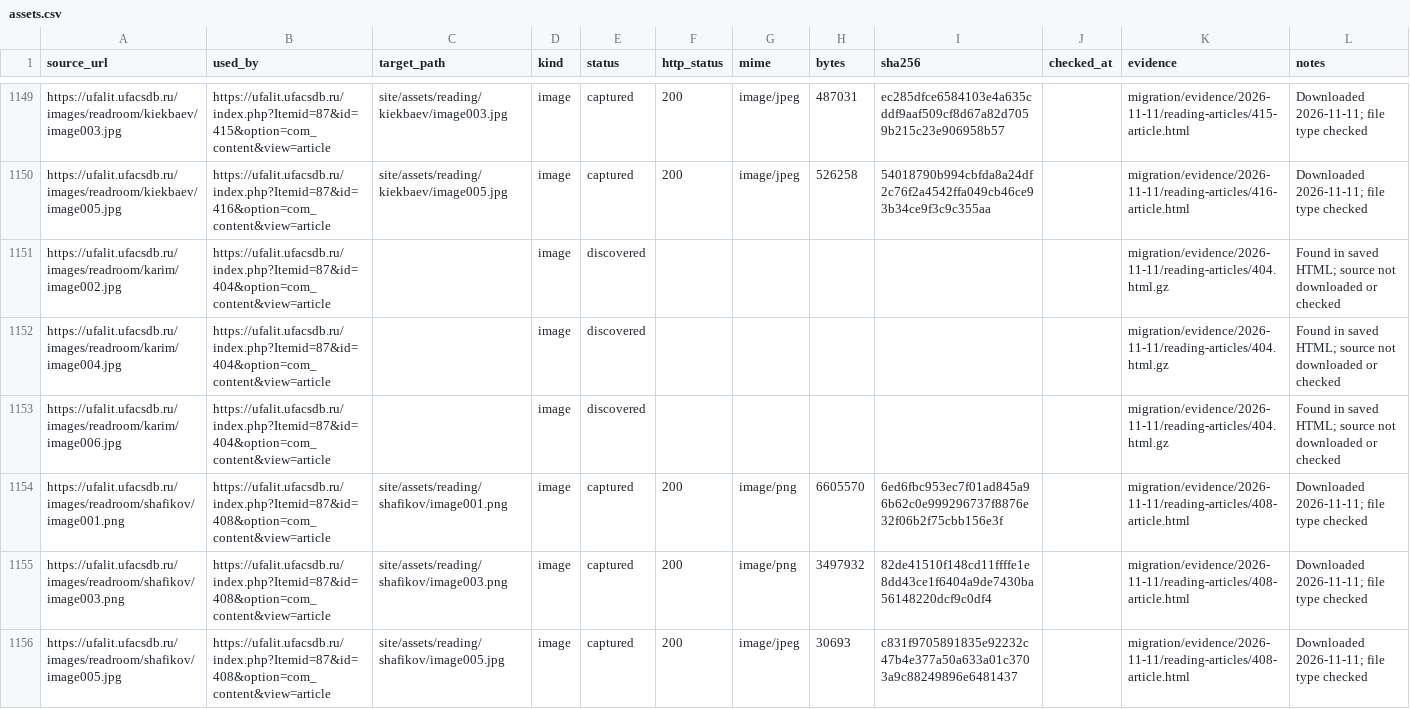
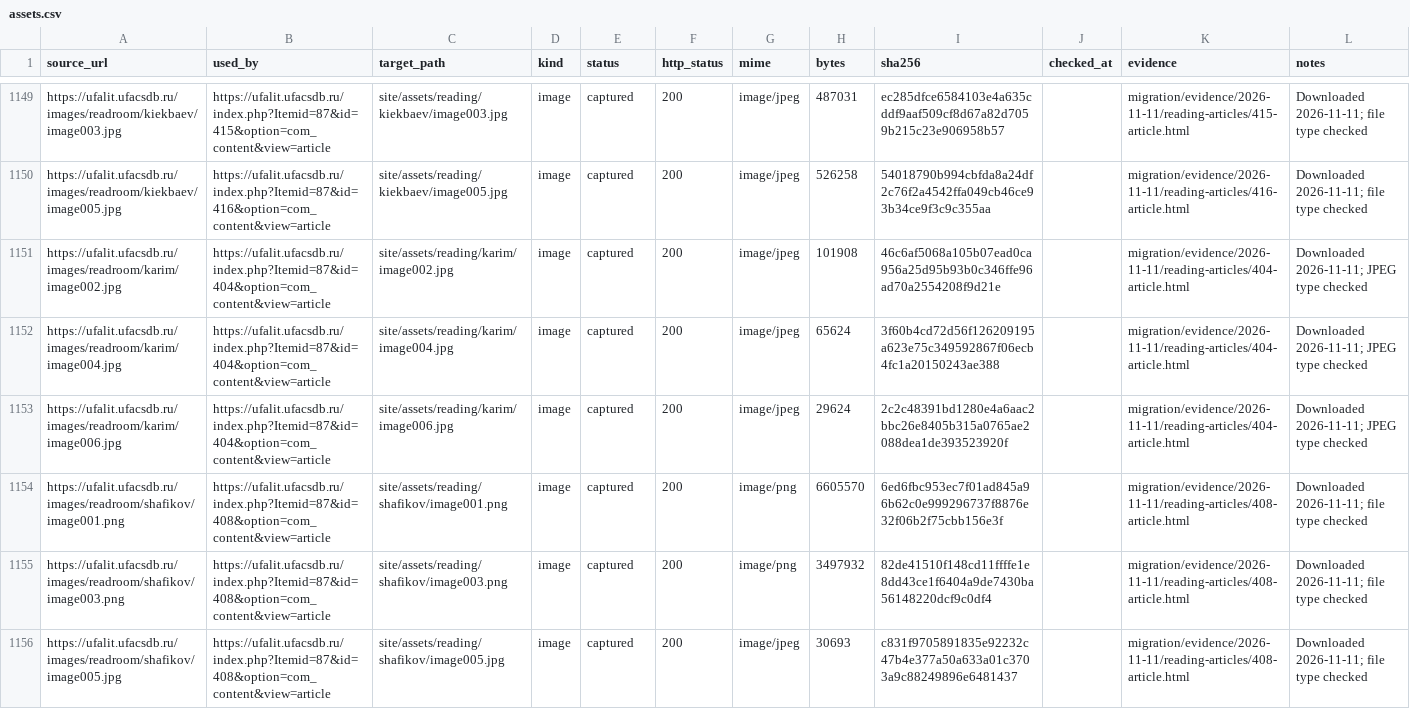
Before and after one commit to r2force/ufalit, a CSV file: migration/assets.csv, drawn as a sheet; only a part is shown, gaps mark what is left out.

Commit message:
Migrate Mustai Karim children reading page

```diff
--- a/migration/assets.csv
+++ b/migration/assets.csv
@@ -1150,5 +1150,5 @@ https://ufalit.ufacsdb.ru/images/readroom/kiekbaev/image003.jpg,https://ufalit.u
 https://ufalit.ufacsdb.ru/images/readroom/kiekbaev/image005.jpg,https://ufalit.ufacsdb.ru/index.php?Itemid=87&id=416&option=com_content&view=article,site/assets/reading/kiekbaev/image005.jpg,image,captured,200,image/jpeg,526258,54018790b994cbfda8a24df2c76f2a4542ffa049cb46ce93b34ce9f3c9c355aa,,migration/evidence/2026-11-11/reading-articles/416-article.html,Downloaded 2026-11-11; file type checked
-https://ufalit.ufacsdb.ru/images/readroom/karim/image002.jpg,https://ufalit.ufacsdb.ru/index.php?Itemid=87&id=404&option=com_content&view=article,,image,discovered,,,,,,migration/evidence/2026-11-11/reading-articles/404.html.gz,Found in saved HTML; source not downloaded or checked
-https://ufalit.ufacsdb.ru/images/readroom/karim/image004.jpg,https://ufalit.ufacsdb.ru/index.php?Itemid=87&id=404&option=com_content&view=article,,image,discovered,,,,,,migration/evidence/2026-11-11/reading-articles/404.html.gz,Found in saved HTML; source not downloaded or checked
-https://ufalit.ufacsdb.ru/images/readroom/karim/image006.jpg,https://ufalit.ufacsdb.ru/index.php?Itemid=87&id=404&option=com_content&view=article,,image,discovered,,,,,,migration/evidence/2026-11-11/reading-articles/404.html.gz,Found in saved HTML; source not downloaded or checked
+https://ufalit.ufacsdb.ru/images/readroom/karim/image002.jpg,https://ufalit.ufacsdb.ru/index.php?Itemid=87&id=404&option=com_content&view=article,site/assets/reading/karim/image002.jpg,image,captured,200,image/jpeg,101908,46c6af5068a105b07ead0ca956a25d95b93b0c346ffe96ad70a2554208f9d21e,,migration/evidence/2026-11-11/reading-articles/404-article.html,Downloaded 2026-11-11; JPEG type checked
+https://ufalit.ufacsdb.ru/images/readroom/karim/image004.jpg,https://ufalit.ufacsdb.ru/index.php?Itemid=87&id=404&option=com_content&view=article,site/assets/reading/karim/image004.jpg,image,captured,200,image/jpeg,65624,3f60b4cd72d56f126209195a623e75c349592867f06ecb4fc1a20150243ae388,,migration/evidence/2026-11-11/reading-articles/404-article.html,Downloaded 2026-11-11; JPEG type checked
+https://ufalit.ufacsdb.ru/images/readroom/karim/image006.jpg,https://ufalit.ufacsdb.ru/index.php?Itemid=87&id=404&option=com_content&view=article,site/assets/reading/karim/image006.jpg,image,captured,200,image/jpeg,29624,2c2c48391bd1280e4a6aac2bbc26e8405b315a0765ae2088dea1de393523920f,,migration/evidence/2026-11-11/reading-articles/404-article.html,Downloaded 2026-11-11; JPEG type checked
 https://ufalit.ufacsdb.ru/images/readroom/shafikov/image001.png,https://ufalit.ufacsdb.ru/index.php?Itemid=87&id=408&option=com_content&view=article,site/assets/reading/shafikov/image001.png,image,captured,200,image/png,6605570,6ed6fbc953ec7f01ad845a96b62c0e999296737f8876e32f06b2f75cbb156e3f,,migration/evidence/2026-11-11/reading-articles/408-article.html,Downloaded 2026-11-11; file type checked
```
Also changed, not shown: migration/pages.csv, 9 other files.
